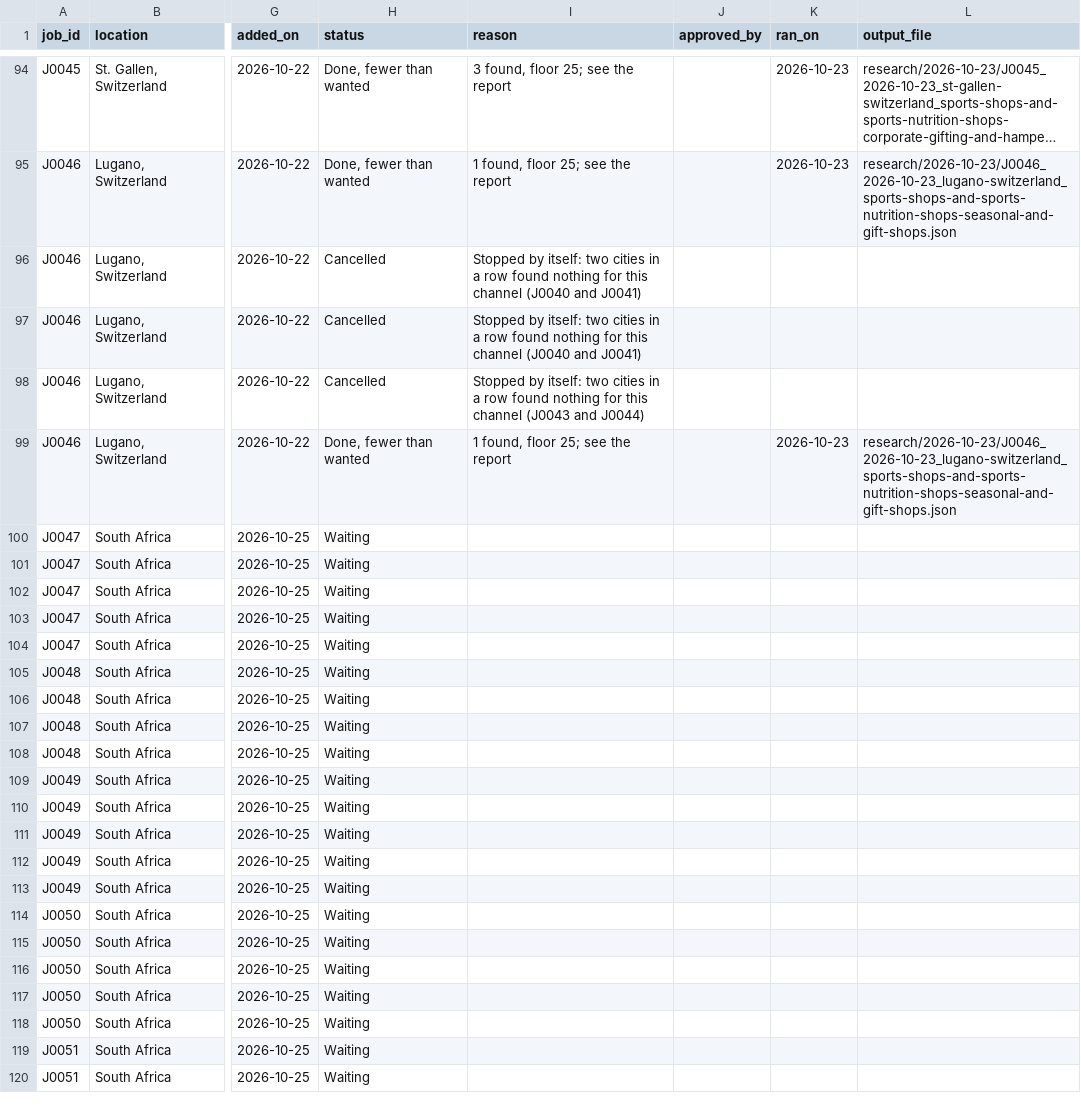
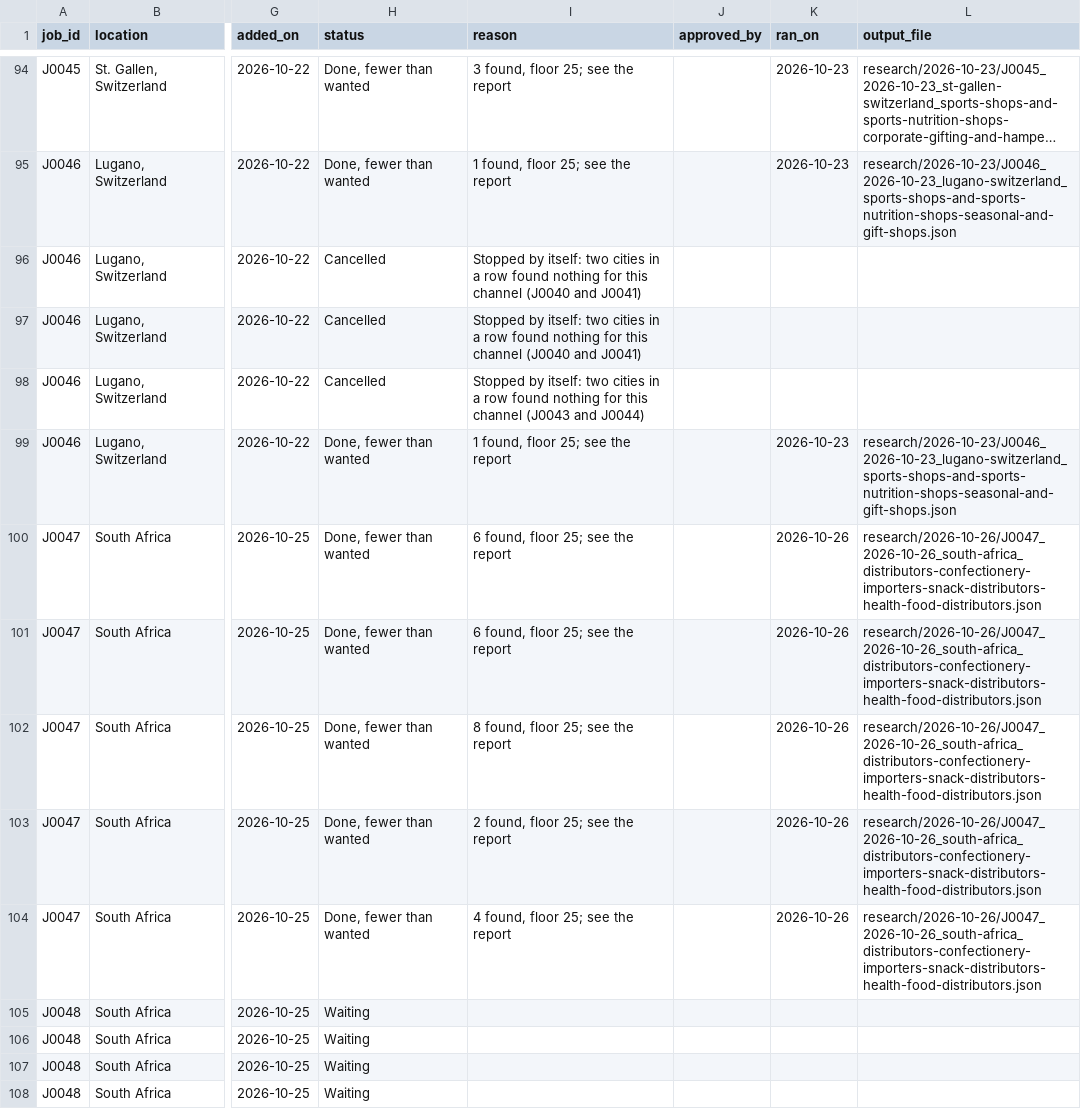
Before and after one commit to amodhsharma/diablo-outreach-v2, a CSV file: research/queue.csv, drawn as a sheet; only a part is shown, gaps mark what is left out; the shorter side is filled out with more unchanged rows; long unchanged cells end in …; the diff names each change by its address in the sheet, - before the commit and + after, or states it on an @@ line.

```diff
--- a/research/queue.csv
+++ b/research/queue.csv
-H100:H104 (status): Waiting
+H100:H104 (status): Done, fewer than wanted
-I100:I101 (reason): (empty)
+I100:I101 (reason): 6 found, floor 25; see the report
-K100:K104 (ran_on): (empty)
+K100:K104 (ran_on): 2026-10-26
-L100:L104 (output_file): (empty)
+L100:L104 (output_file): research/2026-10-26/J0047_2026-10-26_south-africa_distributors-confectionery-importers-snack-distributors-health-food-distributors.json
-I102 (reason): (empty)
+I102 (reason): 8 found, floor 25; see the report
-I103 (reason): (empty)
+I103 (reason): 2 found, floor 25; see the report
-I104 (reason): (empty)
+I104 (reason): 4 found, floor 25; see the report
```
Also changed, not shown: 2 other files.
